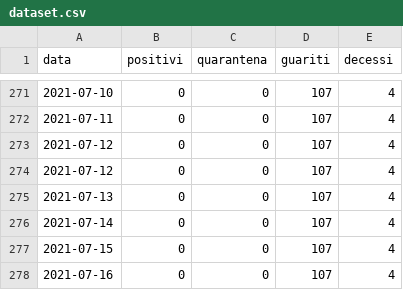
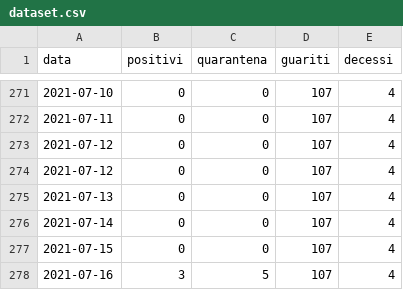
Before and after one commit to ComuneDiVillarosa/Covid-19, a CSV file: dataset.csv, drawn as a sheet; only a part is shown, gaps mark what is left out.

Commit message:
Update dataset.csv

```diff
--- a/dataset.csv
+++ b/dataset.csv
@@ -277,2 +277,2 @@ data,positivi,quarantena,guariti,decessi
 2021-07-15,0,0,107,4
-2021-07-16,0,0,107,4
+2021-07-16,3,5,107,4
```
